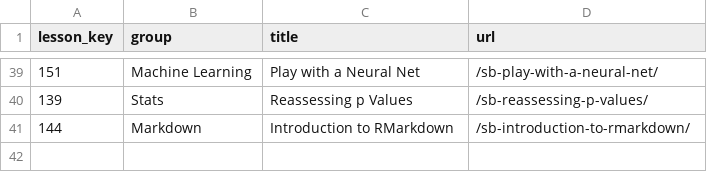
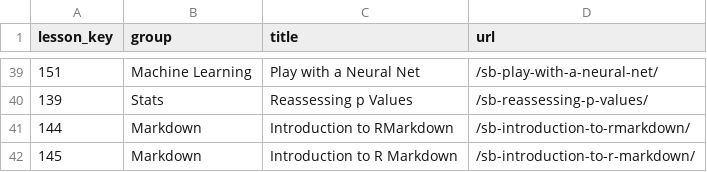
Before and after one commit to ianmcampbell/ModuleTable, a CSV file: ModuleTable.csv, drawn as a sheet; only a part is shown, gaps mark what is left out; the diff names each change by its address in the sheet, - before the commit and + after, or states it on an @@ line.

Commit message:
Commit from web app.

```diff
--- a/ModuleTable.csv
+++ b/ModuleTable.csv
+row 42: 145 | Markdown | Introduction to R Markdown | /sb-introduction-to-r-markdown/
```
